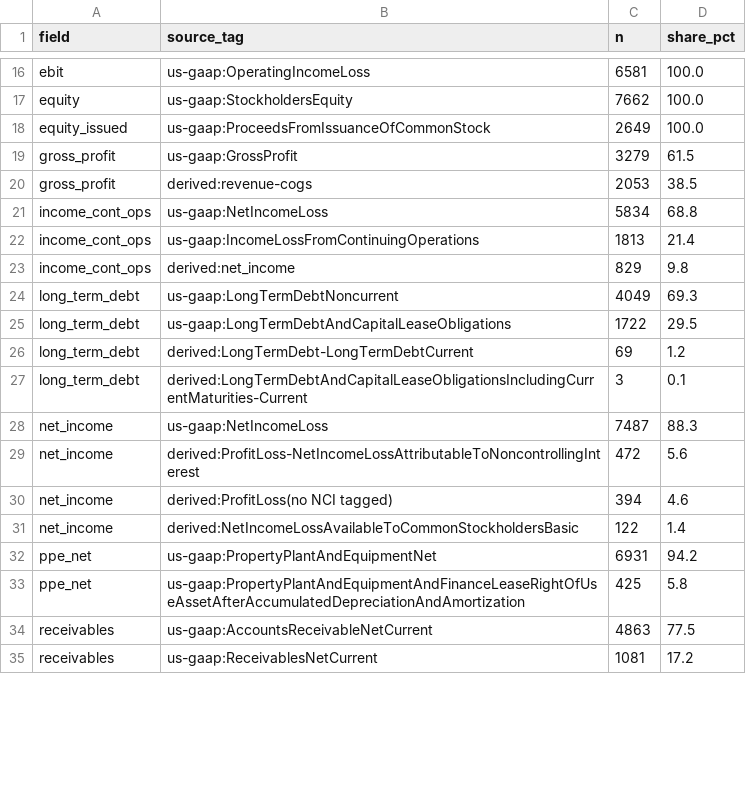
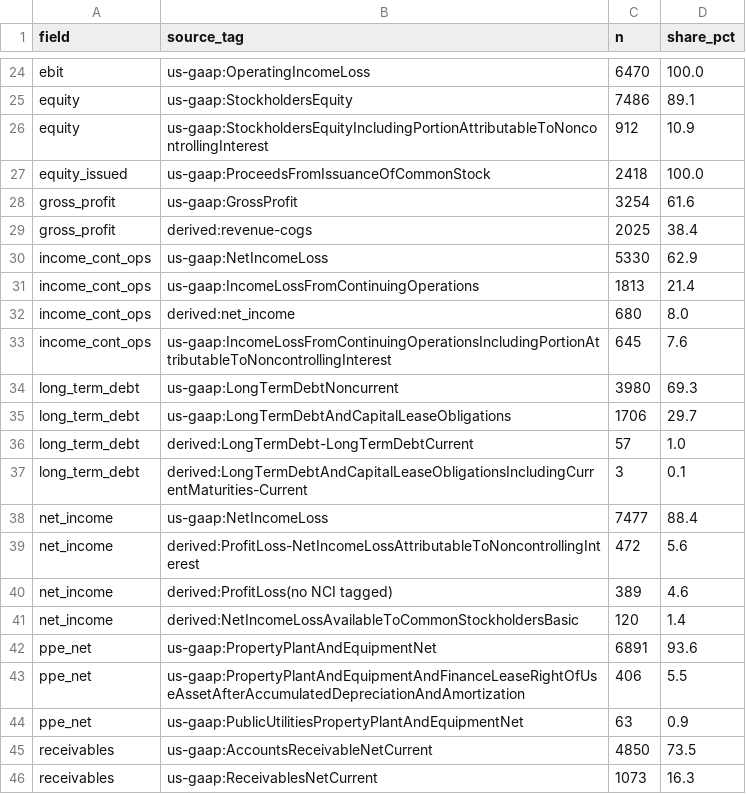
Before and after one commit to asorkhabi22-ship-it/quality-screener, a CSV file: reports/source_tags.csv, drawn as a sheet; only a part is shown, gaps mark what is left out; addresses are those after the commit; the diff covers the shown part only; the diff names each change by its address in the sheet, - before the commit and + after, or states it on an @@ line.

```diff
--- a/reports/source_tags.csv
+++ b/reports/source_tags.csv
-C24 (n): 6581
+C24 (n): 6470
-C25 (n): 7662
+C25 (n): 7486
-D25 (share_pct): 100.0
+D25 (share_pct): 89.1
+row 26: equity | us-gaap:StockholdersEquityIncludingPortionAttributableToNoncontrollingInterest | 912 | 10.9
-C27 (n): 2649
+C27 (n): 2418
-C28 (n): 3279
+C28 (n): 3254
-D28 (share_pct): 61.5
+D28 (share_pct): 61.6
-C29 (n): 2053
+C29 (n): 2025
-D29 (share_pct): 38.5
+D29 (share_pct): 38.4
-C30 (n): 5834
+C30 (n): 5330
-D30 (share_pct): 68.8
+D30 (share_pct): 62.9
-C32 (n): 829
+C32 (n): 680
-D32 (share_pct): 9.8
+D32 (share_pct): 8.0
+row 33: income_cont_ops | us-gaap:IncomeLossFromContinuingOperationsIncludingPortionAttributableToNoncontrollingInterest | 645 | 7.6
-C34 (n): 4049
+C34 (n): 3980
-C35 (n): 1722
+C35 (n): 1706
-D35 (share_pct): 29.5
+D35 (share_pct): 29.7
-C36 (n): 69
+C36 (n): 57
-D36 (share_pct): 1.2
+D36 (share_pct): 1.0
-C38 (n): 7487
+C38 (n): 7477
-D38 (share_pct): 88.3
+D38 (share_pct): 88.4
-C40 (n): 394
+C40 (n): 389
-C41 (n): 122
+C41 (n): 120
-C42 (n): 6931
+C42 (n): 6891
-D42 (share_pct): 94.2
+D42 (share_pct): 93.6
-C43 (n): 425
+C43 (n): 406
-D43 (share_pct): 5.8
+D43 (share_pct): 5.5
+row 44: ppe_net | us-gaap:PublicUtilitiesPropertyPlantAndEquipmentNet | 63 | 0.9
-C45 (n): 4863
+C45 (n): 4850
-D45 (share_pct): 77.5
+D45 (share_pct): 73.5
-C46 (n): 1081
+C46 (n): 1073
-D46 (share_pct): 17.2
+D46 (share_pct): 16.3
```
Also changed, not shown: 16 added rows and 50 edited cells elsewhere in this file, reports/coverage_by_year.csv, reports/coverage_by_year_fin_util.csv, 15 other files.
